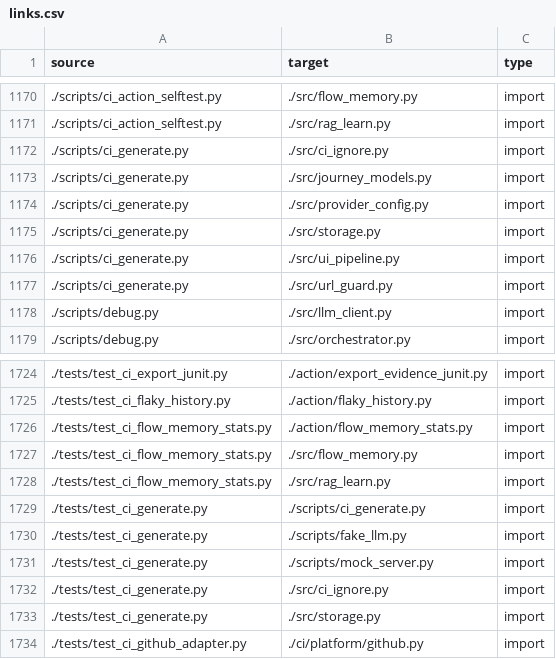
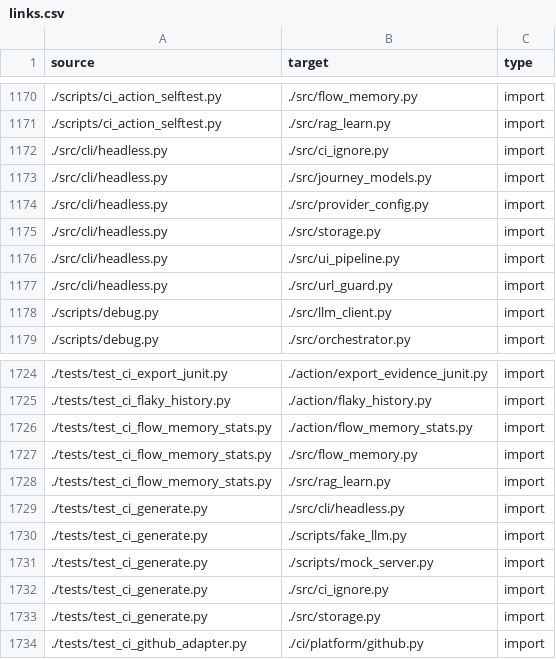
Before and after one commit to tancat-ai/tancat, a CSV file: docs/links.csv, drawn as a sheet; only a part is shown, gaps mark what is left out.

Commit message:
chore(cli): remove the scripts/ci_generate.py shim
The owner asked for this at the j-0116 walkthrough: no shipped users, so there is no migration to protect, and the headless CLI (tancat run) is the entry point. The Action and the GitLab template call tancat run; the tests import src/cli/headless.py, so nothing live called the shim.

Updated (as instructed): docs/links.csv, docs/nodes.csv and scripts/3d_map_data.json repoint ./scripts/ci_generate.py to ./src/cli/headless.py (same imports, size 456); BACKLOG.md's runnable line is now 'uv run tancat run --story ...'; kanban.html regenerated (the pre-commit freshness hook requires it after a BACKLOG edit).

Left alone (history): CHANGELOG.md, docs/sessions/, docs/specs/, docs/plans/, docs/private/, and the historical BACKLOG narrative lines. Also left live non-runnable mentions of the old name: src/cli/headless.py docstring, docs/ARCHITECTURE.md, scripts/README.md, src/url_guard.py comment, scripts/benchmark_latency.py docstring, markdown_docs - per the narrow 'update only the graph files and the runnable instruction' scope.

Tests: 43 targeted CLI tests pass (test_cli_surface, test_ci_generate, test_cli_e2e, test_script_hooks, not slow) + 2 slow E2E pass; smoke 39/39; 'uv run tancat run --help' works.

```diff
--- a/docs/links.csv
+++ b/docs/links.csv
@@ -1171,8 +1171,8 @@ source,target,type
 ./scripts/ci_action_selftest.py,./src/rag_learn.py,import
-./scripts/ci_generate.py,./src/ci_ignore.py,import
-./scripts/ci_generate.py,./src/journey_models.py,import
-./scripts/ci_generate.py,./src/provider_config.py,import
-./scripts/ci_generate.py,./src/storage.py,import
-./scripts/ci_generate.py,./src/ui_pipeline.py,import
-./scripts/ci_generate.py,./src/url_guard.py,import
+./src/cli/headless.py,./src/ci_ignore.py,import
+./src/cli/headless.py,./src/journey_models.py,import
+./src/cli/headless.py,./src/provider_config.py,import
+./src/cli/headless.py,./src/storage.py,import
+./src/cli/headless.py,./src/ui_pipeline.py,import
+./src/cli/headless.py,./src/url_guard.py,import
 ./scripts/debug.py,./src/llm_client.py,import
@@ -1728,3 +1728,3 @@ source,target,type
 ./tests/test_ci_flow_memory_stats.py,./src/rag_learn.py,import
-./tests/test_ci_generate.py,./scripts/ci_generate.py,import
+./tests/test_ci_generate.py,./src/cli/headless.py,import
 ./tests/test_ci_generate.py,./scripts/fake_llm.py,import
```
Also changed, not shown: docs/nodes.csv, 4 other files.
